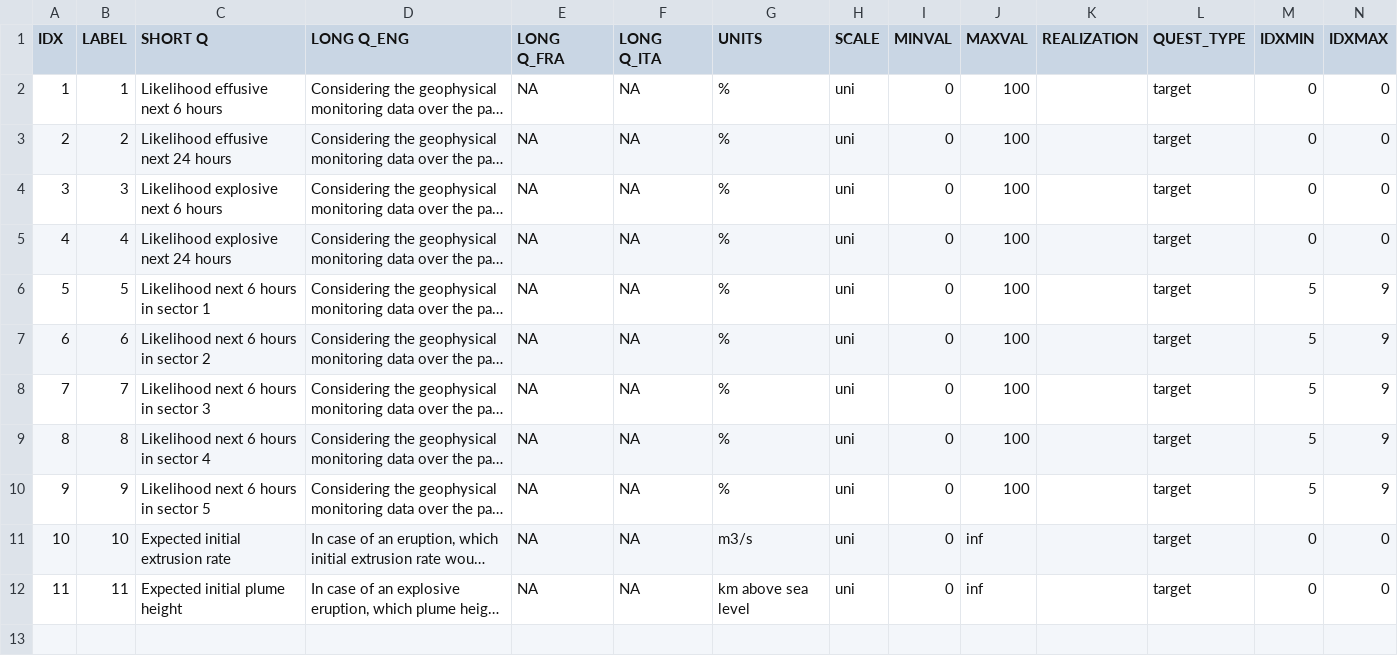
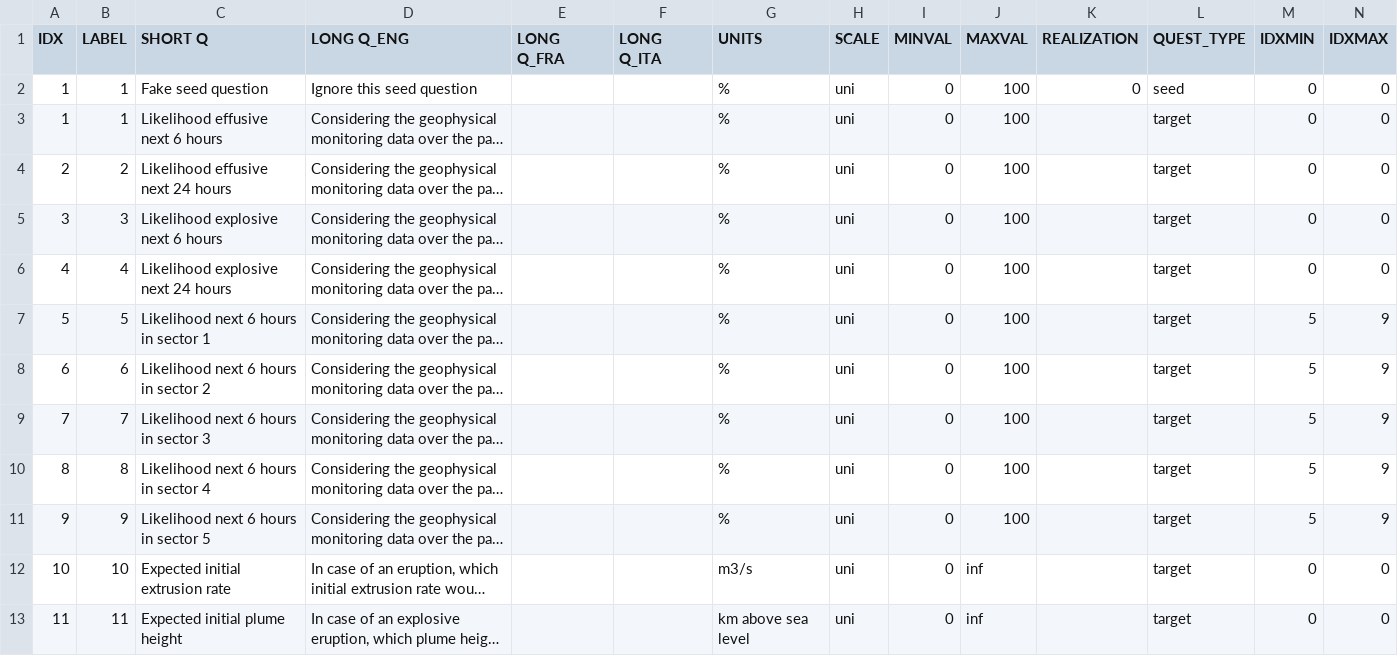
Before and after one commit to TalfanBarnie/elicipy, a CSV file: ELICITATIONS/testWebform/DATA/questionnaire.csv, drawn as a sheet; only a part is shown; long unchanged cells end in …; addresses are those after the commit; rows hold the shown columns only; the diff names each change by its address in the sheet, - before the commit and + after, or states it on an @@ line.

Commit message:
Update questionnaire.csv
Added fake seed question, gave question in other languages zero length strings

```diff
--- a/ELICITATIONS/testWebform/DATA/questionnaire.csv
+++ b/ELICITATIONS/testWebform/DATA/questionnaire.csv
+row 2: 1 | 1 | Fake seed question | Ignore this seed question |  |  | % | uni | 0 | 100 | 0 | seed | 0 | 0
-E3:E13 (LONG Q_FRA): NA
+E3:E13 (LONG Q_FRA): (empty)
-F3:F13 (LONG Q_ITA): NA
+F3:F13 (LONG Q_ITA): (empty)
```
